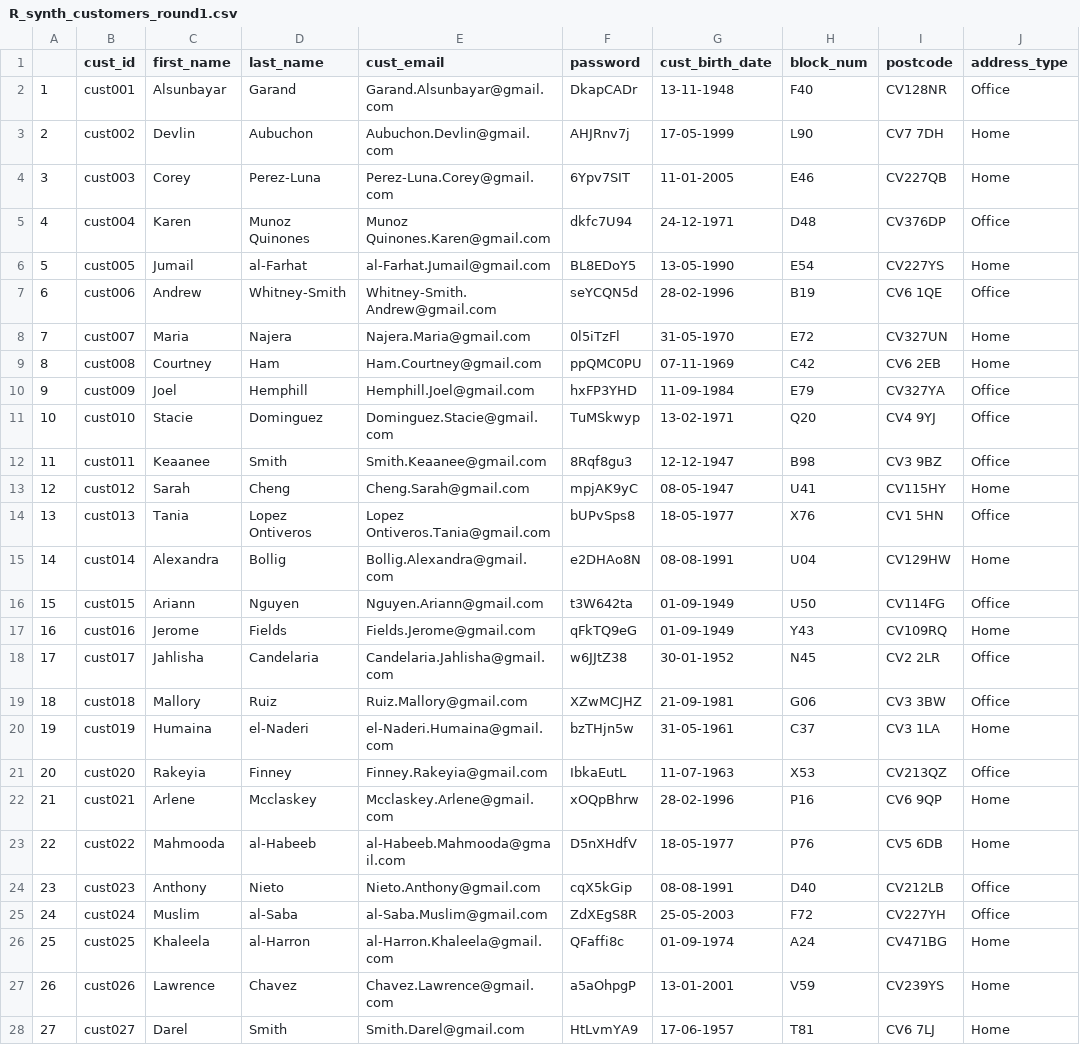
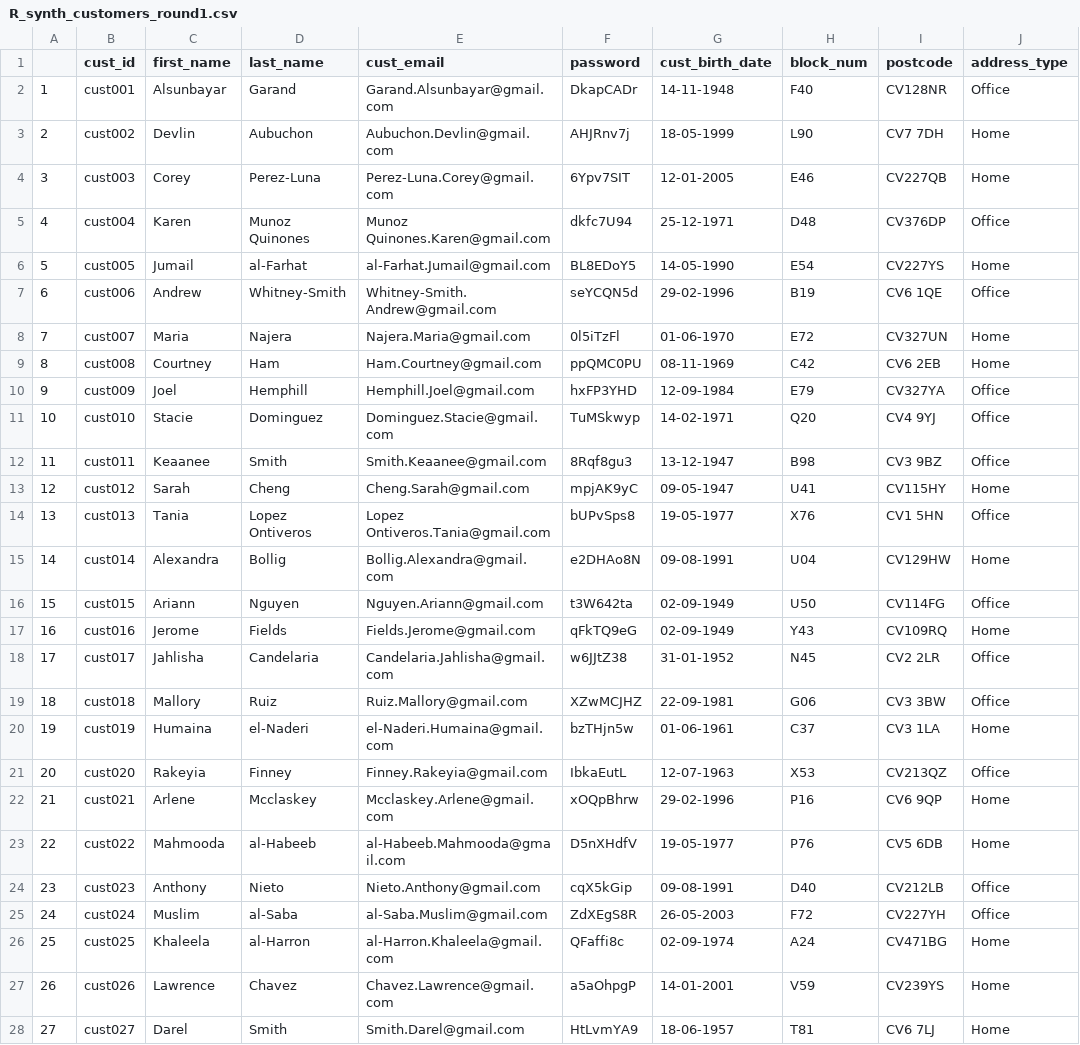
Before and after one commit to Corey1203/ib9hp0_240310, a CSV file: data_uploads/R_synth_customers_round1.csv, drawn as a sheet; only a part is shown; the diff covers the shown part only; the diff names each change by its address in the sheet, - before the commit and + after, or states it on an @@ line.

```diff
--- a/data_uploads/R_synth_customers_round1.csv
+++ b/data_uploads/R_synth_customers_round1.csv
-G2 (cust_birth_date): 13-11-1948
+G2 (cust_birth_date): 14-11-1948
-G3 (cust_birth_date): 17-05-1999
+G3 (cust_birth_date): 18-05-1999
-G4 (cust_birth_date): 11-01-2005
+G4 (cust_birth_date): 12-01-2005
-G5 (cust_birth_date): 24-12-1971
+G5 (cust_birth_date): 25-12-1971
-G6 (cust_birth_date): 13-05-1990
+G6 (cust_birth_date): 14-05-1990
-G7 (cust_birth_date): 28-02-1996
+G7 (cust_birth_date): 29-02-1996
-G8 (cust_birth_date): 31-05-1970
+G8 (cust_birth_date): 01-06-1970
-G9 (cust_birth_date): 07-11-1969
+G9 (cust_birth_date): 08-11-1969
-G10 (cust_birth_date): 11-09-1984
+G10 (cust_birth_date): 12-09-1984
-G11 (cust_birth_date): 13-02-1971
+G11 (cust_birth_date): 14-02-1971
-G12 (cust_birth_date): 12-12-1947
+G12 (cust_birth_date): 13-12-1947
-G13 (cust_birth_date): 08-05-1947
+G13 (cust_birth_date): 09-05-1947
-G14 (cust_birth_date): 18-05-1977
+G14 (cust_birth_date): 19-05-1977
-G15 (cust_birth_date): 08-08-1991
+G15 (cust_birth_date): 09-08-1991
-G16:G17 (cust_birth_date): 01-09-1949
+G16:G17 (cust_birth_date): 02-09-1949
-G18 (cust_birth_date): 30-01-1952
+G18 (cust_birth_date): 31-01-1952
-G19 (cust_birth_date): 21-09-1981
+G19 (cust_birth_date): 22-09-1981
-G20 (cust_birth_date): 31-05-1961
+G20 (cust_birth_date): 01-06-1961
-G21 (cust_birth_date): 11-07-1963
+G21 (cust_birth_date): 12-07-1963
-G22 (cust_birth_date): 28-02-1996
+G22 (cust_birth_date): 29-02-1996
-G23 (cust_birth_date): 18-05-1977
+G23 (cust_birth_date): 19-05-1977
-G24 (cust_birth_date): 08-08-1991
+G24 (cust_birth_date): 09-08-1991
-G25 (cust_birth_date): 25-05-2003
+G25 (cust_birth_date): 26-05-2003
-G26 (cust_birth_date): 01-09-1974
+G26 (cust_birth_date): 02-09-1974
-G27 (cust_birth_date): 13-01-2001
+G27 (cust_birth_date): 14-01-2001
-G28 (cust_birth_date): 17-06-1957
+G28 (cust_birth_date): 18-06-1957
```
Also changed, not shown: 73 edited cells elsewhere in this file, data_uploads/R_synth_customers_round2.csv, data_uploads/R_synth_orders_round2.csv, 5 other files.
